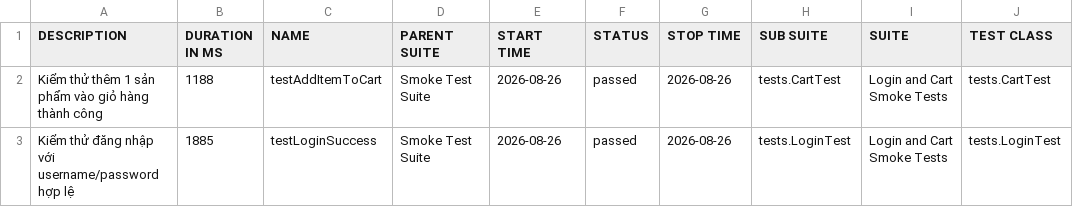
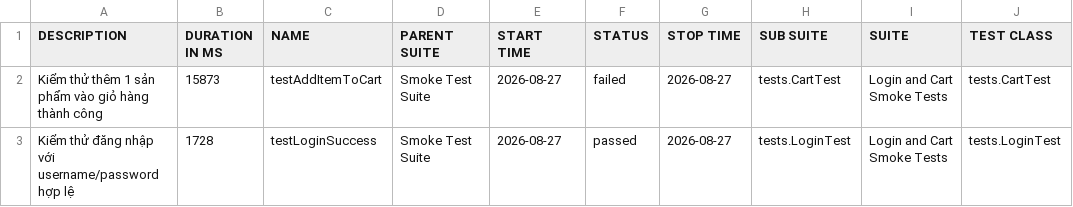
Before and after one commit to binhnguyen1406/buoi11, a CSV file: data/suites.csv, drawn as a sheet; only a part is shown; the diff names each change by its address in the sheet, - before the commit and + after, or states it on an @@ line.

```diff
--- a/data/suites.csv
+++ b/data/suites.csv
-B2 (DURATION IN MS): 1188
+B2 (DURATION IN MS): 15873
-E2:E3 (START TIME): 2026-08-26
+E2:E3 (START TIME): 2026-08-27
-F2 (STATUS): passed
+F2 (STATUS): failed
-G2:G3 (STOP TIME): 2026-08-26
+G2:G3 (STOP TIME): 2026-08-27
-B3 (DURATION IN MS): 1885
+B3 (DURATION IN MS): 1728
```
Also changed, not shown: 37 other files.
